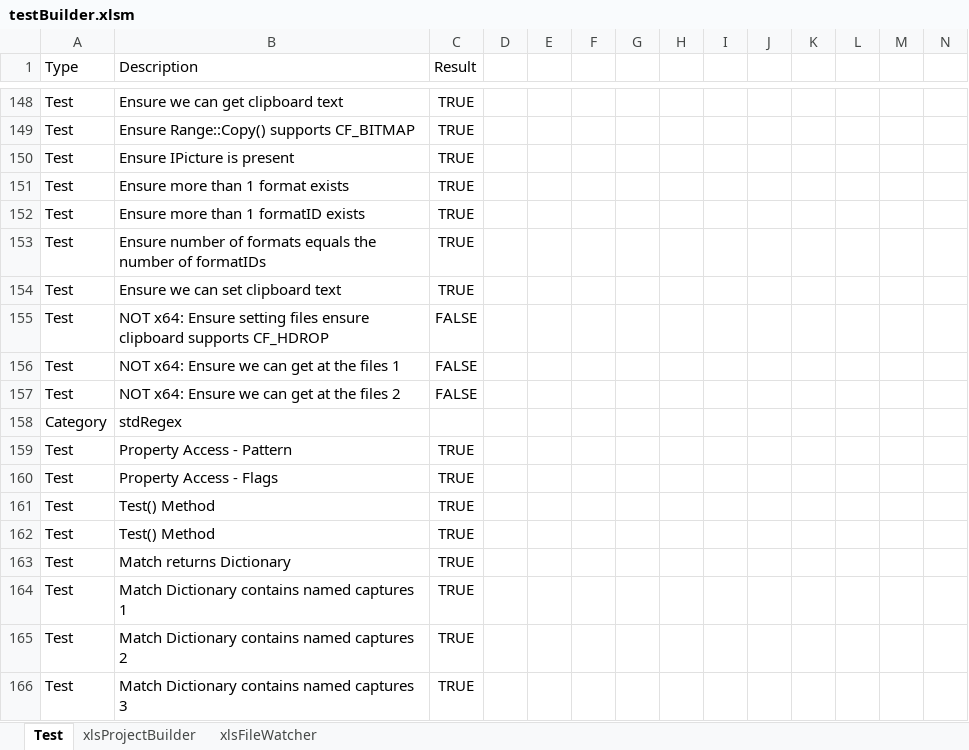
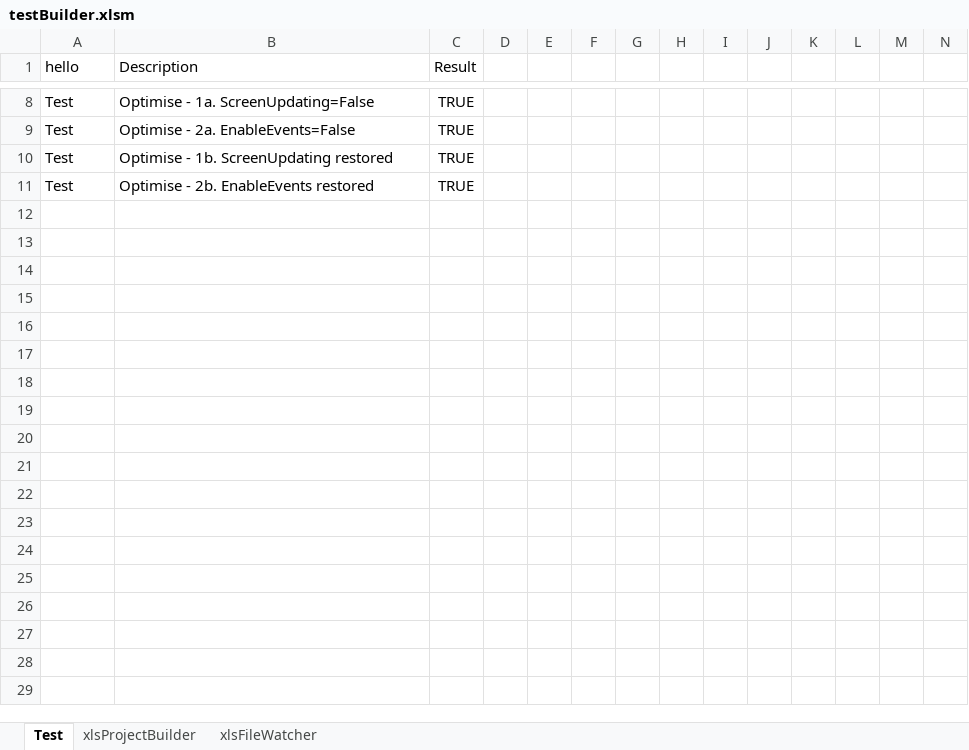
Before and after one commit to sancarn/stdVBA, an Excel workbook: testBuilder.xlsm, sheet Test, drawn as a sheet; only a part is shown, gaps mark what is left out; values as stored, in another font and other column widths than the file's, no borders; charts and pictures and conditional formats and table styles not drawn; removed rows and columns are numbered as before the commit, all else as after; rows hold the shown columns only; the diff covers the shown part only; the diff names each change by its address in the sheet, - before the commit and + after, or states it on an @@ line.

Commit message:
Fixing a few bugs with Performance Optimiser

```diff
--- a/testBuilder.xlsm (sheet Test)
+++ b/testBuilder.xlsm (sheet Test)
-A1: Type
+A1: hello
-B8 (Description): Ensure we can get clipboard text
+B8 (Description): Optimise - 1a. ScreenUpdating=False
-row 149: Test | Ensure Range::Copy() supports CF_BITMAP | TRUE
-B9 (Description): Ensure IPicture is present
+B9 (Description): Optimise - 2a. EnableEvents=False
-B10 (Description): Ensure more than 1 format exists
+B10 (Description): Optimise - 1b. ScreenUpdating restored
-row 152: Test | Ensure more than 1 formatID exists | TRUE
-row 153: Test | Ensure number of formats equals the number of formatIDs | TRUE
-B11 (Description): Ensure we can set clipboard text
+B11 (Description): Optimise - 2b. EnableEvents restored
-row 155: Test | NOT x64: Ensure setting files ensure clipboard supports CF_HDROP | FALSE
-row 156: Test | NOT x64: Ensure we can get at the files 1 | FALSE
-row 157: Test | NOT x64: Ensure we can get at the files 2 | FALSE
-row 158: Category | stdRegex
-row 159: Test | Property Access - Pattern | TRUE
-row 160: Test | Property Access - Flags | TRUE
-row 161: Test | Test() Method | TRUE
-row 162: Test | Test() Method | TRUE
-row 163: Test | Match returns Dictionary | TRUE
-row 164: Test | Match Dictionary contains named captures 1 | TRUE
-row 165: Test | Match Dictionary contains named captures 2 | TRUE
-row 166: Test | Match Dictionary contains named captures 3 | TRUE
```
Also changed, not shown: 161 removed rows and 6 edited cells elsewhere in this sheet, 2 other files.
